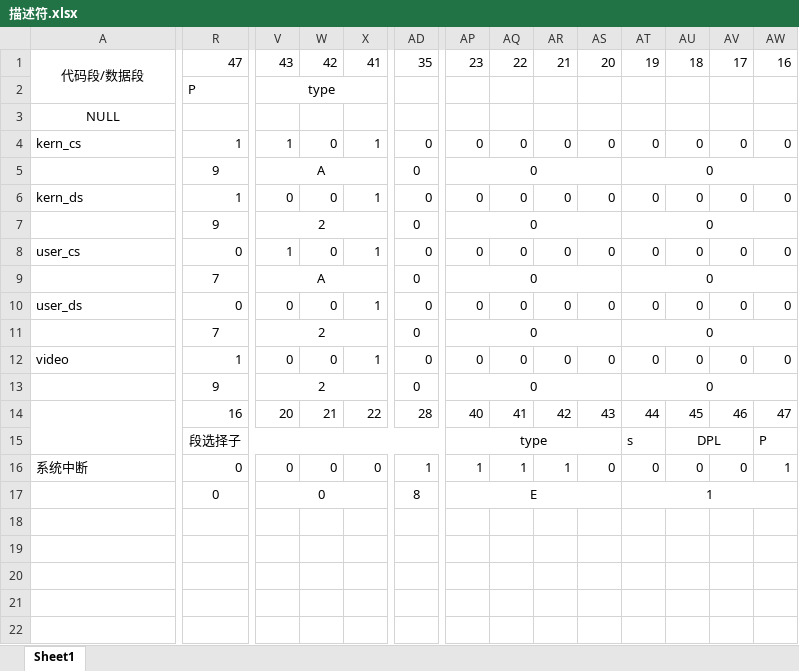
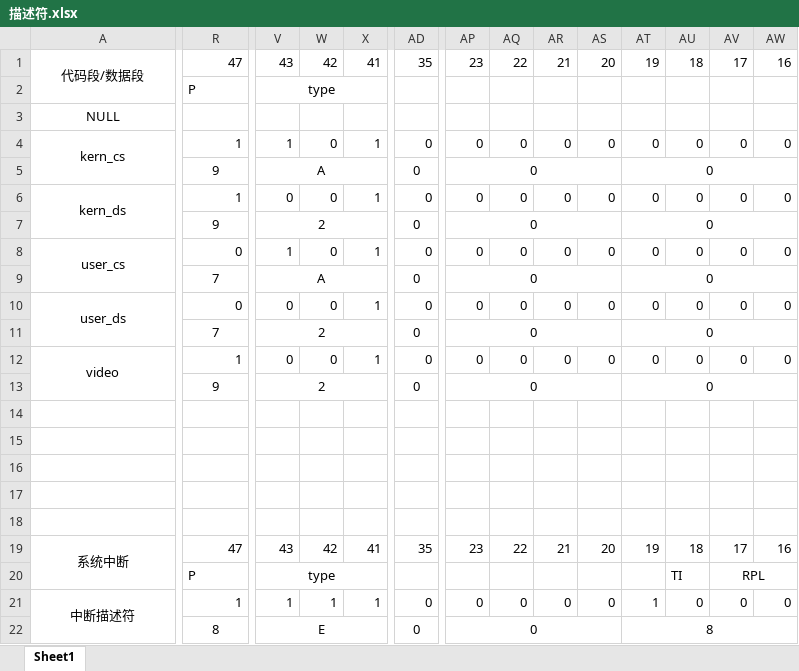
Before and after one commit to wei-coder/walnut, an Excel workbook: 描述符.xlsx, sheet Sheet1, drawn as a sheet; only a part is shown, gaps mark what is left out; values as stored, in another font and other column widths than the file's, no borders; removed rows and columns are numbered as before the commit, all else as after; rows hold the shown columns only; the diff covers the shown part only; the diff names each change by its address in the sheet, - before the commit and + after, or states it on an @@ line.

Commit message:
Add files via upload

```diff
--- a/描述符.xlsx (sheet Sheet1)
+++ b/描述符.xlsx (sheet Sheet1)
-A4 alignment: left
+A4 alignment: center
+A4:A5 merged
-A6 alignment: left
+A6 alignment: center
+A6:A7 merged
-A8 alignment: left
+A8 alignment: center
+A8:A9 merged
-A10 alignment: left
+A10 alignment: center
+A10:A11 merged
-A12 alignment: left
+A12 alignment: center
+A12:A13 merged
-A14:A15 merged
-row 14:  | 16 | 20 | 21 | 22 | 28 | 40 | 41 | 42 | 43 | 44 | 45 | 46 | 47
+row 14: (empty)
-row 15:  | 段选择子 |  |  |  |  | type |  |  |  | s | DPL |  | P
+row 15: (empty)
-R15:AG15 merged
-AP15:AS15 merged
-AU15:AV15 merged
+row 16: (empty)
+row 17: (empty)
+row 18: (empty)
+row 19: 系统中断 | 47 | 43 | 42 | 41 | 35 | 23 | 22 | 21 | 20 | 19 | 18 | 17 | 16
+row 20:  | P | type |  |  |  |  |  |  |  |  | TI | RPL
-A21: 系统中断
+A21: 中断描述符
-A21 alignment: left
+A21 alignment: center
+A21:A22 merged
-R21: 0
+R21: 1
-V21: 0
+V21: 1
-W21: 0
+W21: 1
-X21: 0
+X21: 1
-AD21: 1
+AD21: 0
-AP21: 1
+AP21: 0
-AQ21: 1
+AQ21: 0
-AR21: 1
+AR21: 0
-AT21: 0
+AT21: 1
-AW21: 1
+AW21: 0
-row 17:  | 0 | 0 |  |  | 8 | E |  |  |  | 1
+row 22:  | 8 | E |  |  | 0 | 0 |  |  |  | 8
```
Also changed, not shown: merged cells elsewhere in this sheet.
